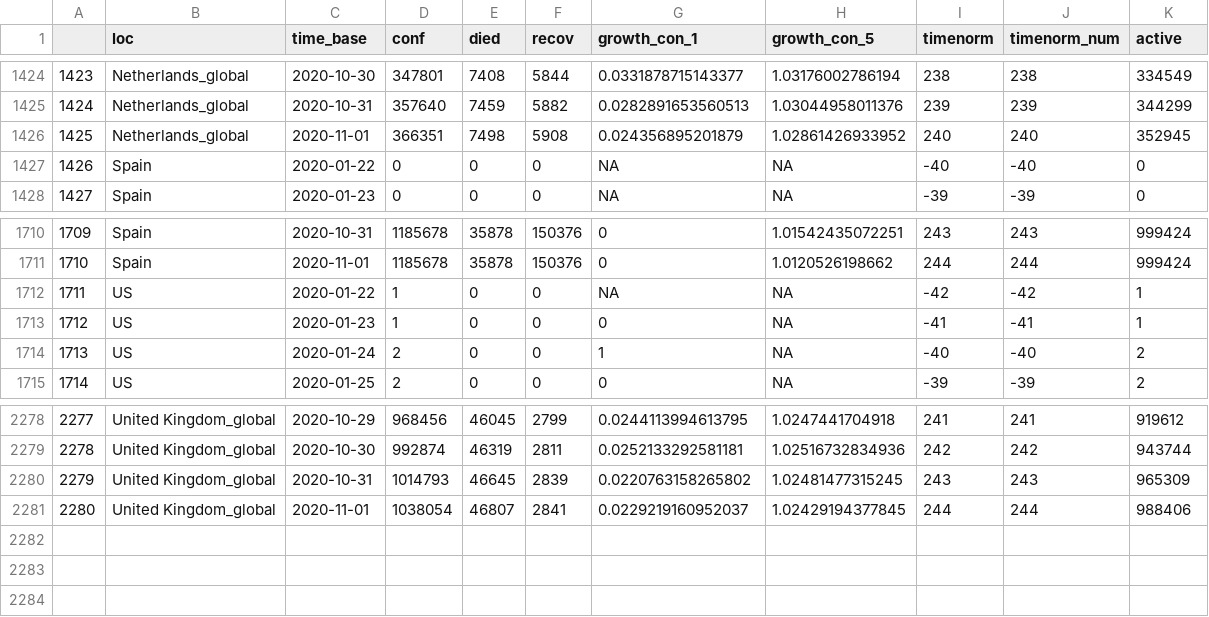
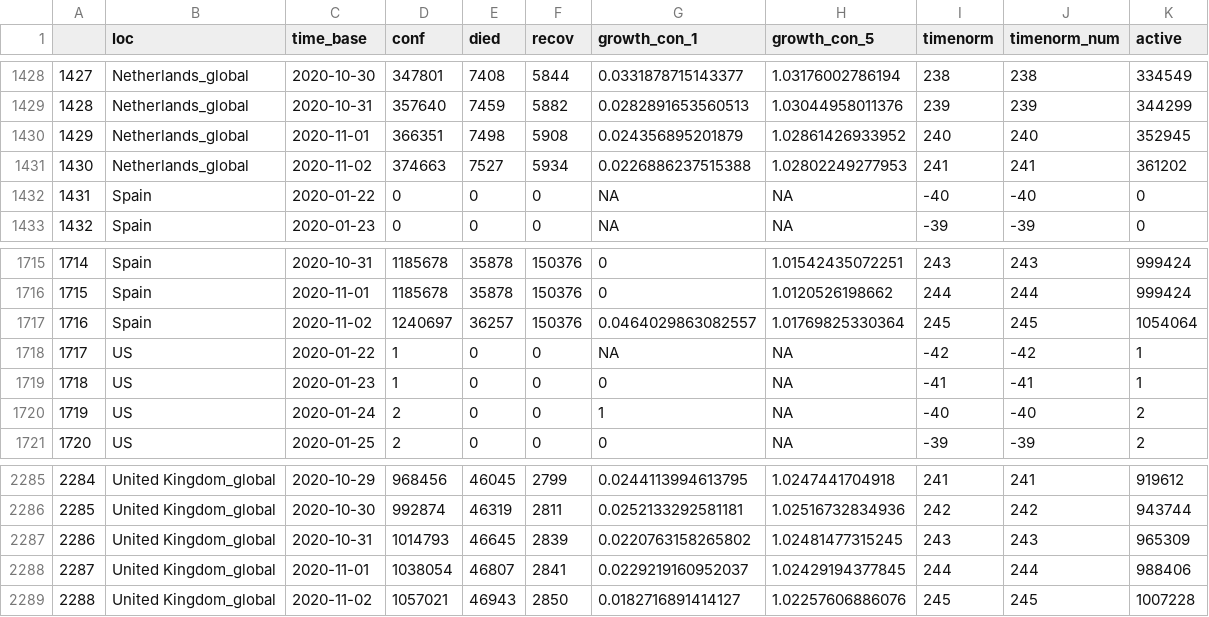
Before and after one commit to almenal/covid-r-plots, a CSV file: csv-data/covid-cases-timenorm-small.csv, drawn as a sheet; only a part is shown, gaps mark what is left out; the diff covers the shown part only; the diff names each change by its address in the sheet, - before the commit and + after, or states it on an @@ line.

```diff
--- a/csv-data/covid-cases-timenorm-small.csv
+++ b/csv-data/covid-cases-timenorm-small.csv
@@ column A renumbered between rows 288 and 2288 @@
+row 1431: 1430 | Netherlands_global | 2020-11-02 | 374663 | 7527 | 5934 | 0.0226886237515388 | 1.02802249277953 | 241 | 241 | 361202
+row 1717: 1716 | Spain | 2020-11-02 | 1240697 | 36257 | 150376 | 0.0464029863082557 | 1.01769825330364 | 245 | 245 | 1054064
+row 2289: 2288 | United Kingdom_global | 2020-11-02 | 1057021 | 46943 | 2850 | 0.0182716891414127 | 1.02257606886076 | 245 | 245 | 1007228
```
Also changed, not shown: 5 added rows and 6 edited cells elsewhere in this file, rawdata/Errata.csv, rawdata/time_series_covid19_confirmed_global.csv, 12 other files.
